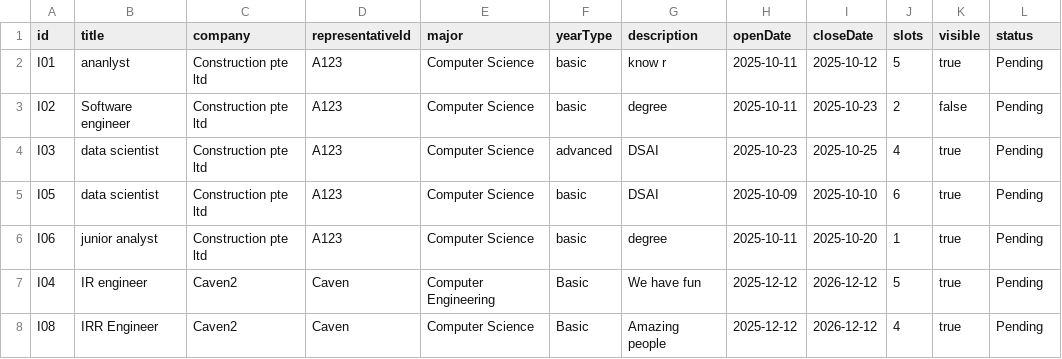
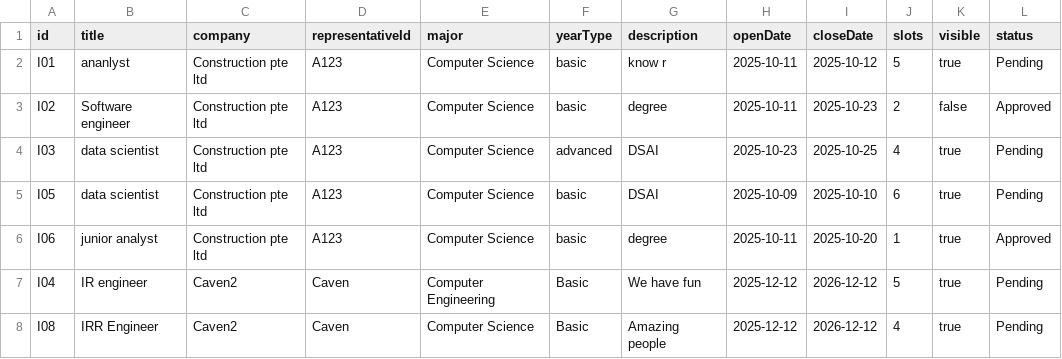
Before and after one commit to ItsYoude/sc2002-project, a CSV file: sc2002_project/bin/data/internship_list.csv, drawn as a sheet.

Commit message:
ccs approve/reject internship opp

```diff
--- a/sc2002_project/bin/data/internship_list.csv
+++ b/sc2002_project/bin/data/internship_list.csv
@@ -2,6 +2,6 @@ id,title,company,representativeId,major,yearType,description,openDate,closeDate,
 I01,ananlyst,Construction pte ltd,A123,Computer Science,basic,know r,2025-10-11,2025-10-12,5,true,Pending
-I02,Software engineer,Construction pte ltd,A123,Computer Science,basic,degree,2025-10-11,2025-10-23,2,false,Pending
+I02,Software engineer,Construction pte ltd,A123,Computer Science,basic,degree,2025-10-11,2025-10-23,2,false,Approved
 I03,data scientist,Construction pte ltd,A123,Computer Science,advanced,DSAI,2025-10-23,2025-10-25,4,true,Pending
 I05,data scientist,Construction pte ltd,A123,Computer Science,basic,DSAI,2025-10-09,2025-10-10,6,true,Pending
-I06,junior analyst,Construction pte ltd,A123,Computer Science,basic,degree,2025-10-11,2025-10-20,1,true,Pending
+I06,junior analyst,Construction pte ltd,A123,Computer Science,basic,degree,2025-10-11,2025-10-20,1,true,Approved
 I04,IR engineer,Caven2,Caven,Computer Engineering,Basic,We have fun,2025-12-12,2026-12-12,5,true,Pending
```
Also changed, not shown: sc2002_project/src/data/internship_list.csv, 9 other files.
